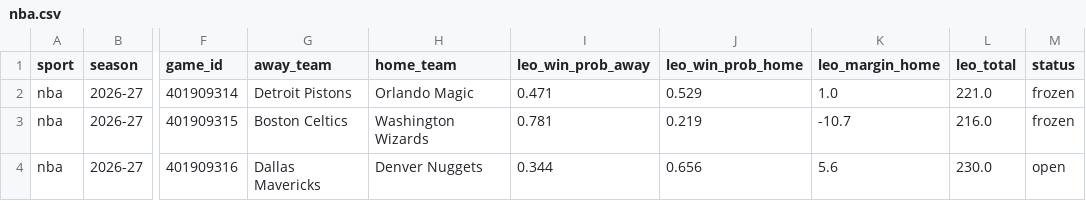
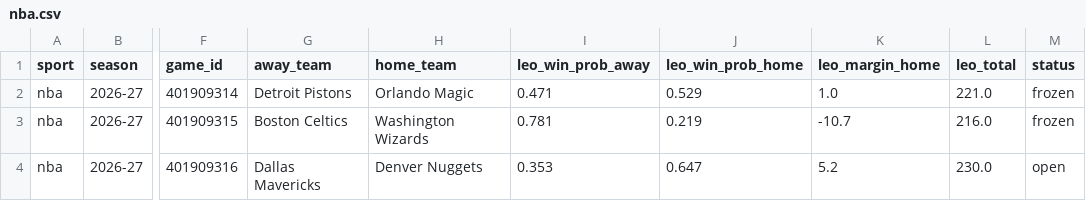
Before and after one commit to flychico/lydiaslab, a CSV file: data/predictions/nba.csv, drawn as a sheet; only a part is shown, gaps mark what is left out; the diff names each change by its address in the sheet, - before the commit and + after, or states it on an @@ line.

```diff
--- a/data/predictions/nba.csv
+++ b/data/predictions/nba.csv
-I4 (leo_win_prob_away): 0.344
+I4 (leo_win_prob_away): 0.353
-J4 (leo_win_prob_home): 0.656
+J4 (leo_win_prob_home): 0.647
-K4 (leo_margin_home): 5.6
+K4 (leo_margin_home): 5.2
```
Also changed, not shown: data/nba/prediction-history.csv, data/predictions/nba/2026-11-24.csv, 15 other files.
